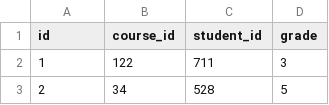
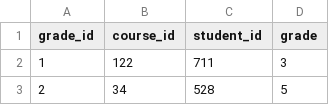
Before and after one commit to besidesmax/database, a CSV file: grades_23000.csv, drawn as a sheet; only a part is shown.

```diff
--- a/grades_23000.csv
+++ b/grades_23000.csv
@@ -1,2 +1,2 @@
-"id","course_id","student_id","grade"
+"grade_id","course_id","student_id","grade"
 "1","122","711","3"
```
